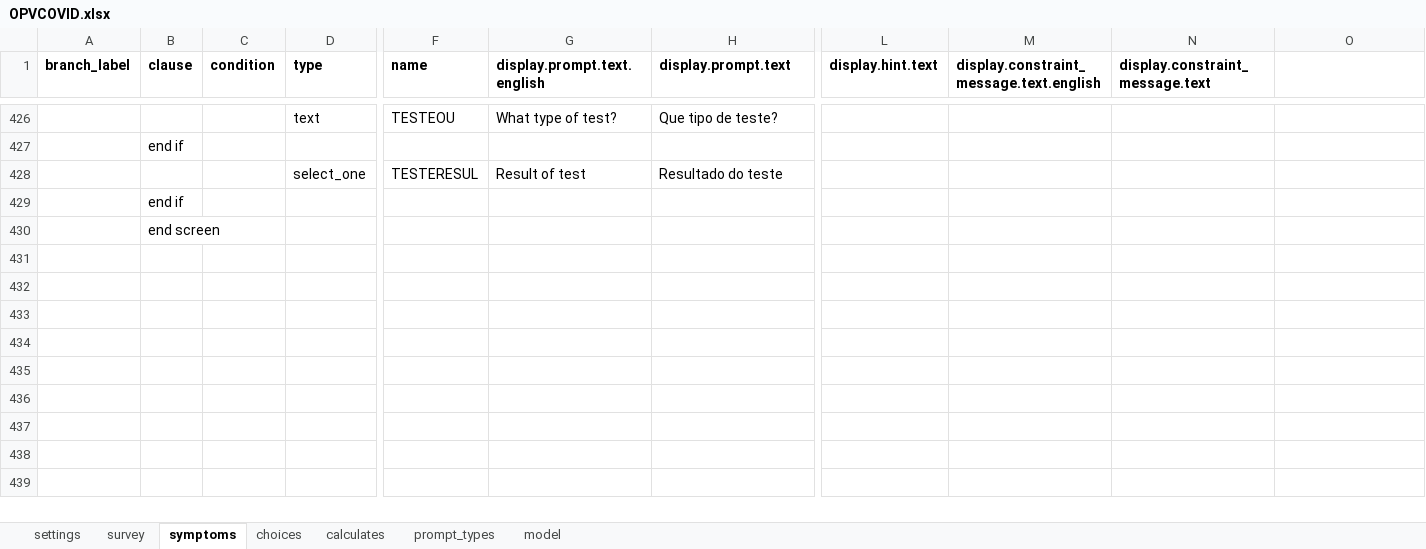
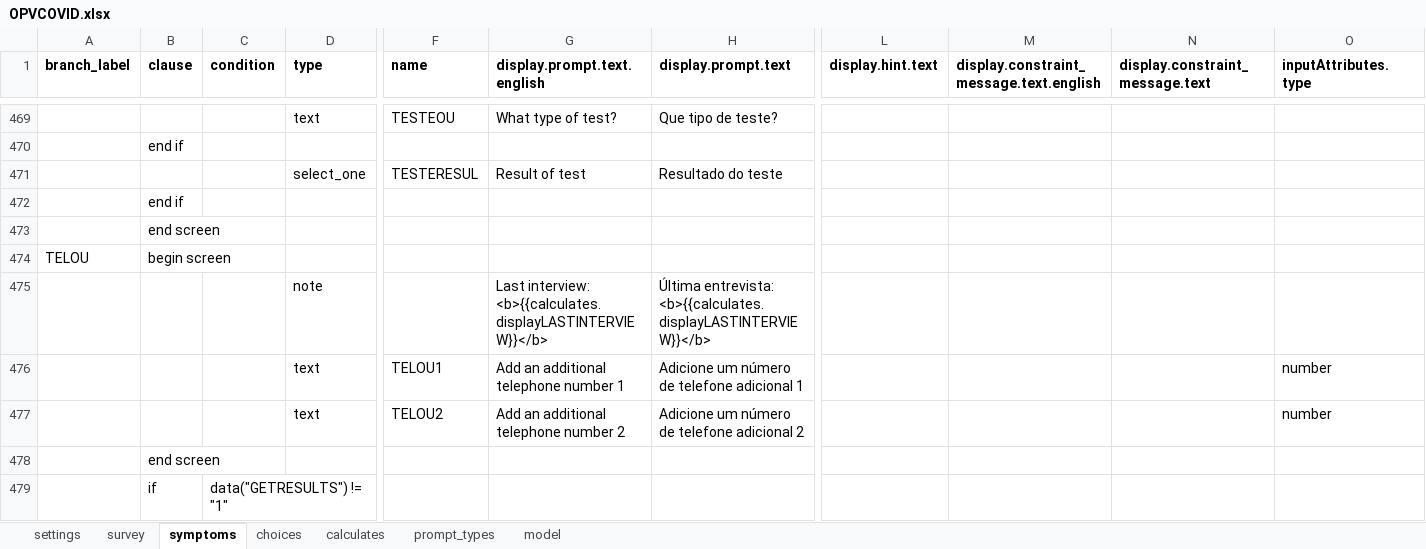
Before and after one commit to BandimHealthProject/OPVCOVID, an Excel workbook: app/config/tables/OPVCOVID/Forms/OPVCOVID/OPVCOVID.xlsx, sheet symptoms, drawn as a sheet; only a part is shown, gaps mark what is left out; values as stored, in another font and other column widths than the file's, no borders; rows hold the shown columns only; the diff covers the shown part only; the diff names each change by its address in the sheet, - before the commit and + after, or states it on an @@ line.

Commit message:
Updated list logics

```diff
--- a/app/config/tables/OPVCOVID/Forms/OPVCOVID/OPVCOVID.xlsx (sheet symptoms)
+++ b/app/config/tables/OPVCOVID/Forms/OPVCOVID/OPVCOVID.xlsx (sheet symptoms)
-O1: (empty)
+O1: inputAttributes.type
+row 474: TELOU | begin screen
+row 475:  |  |  | note |  | Last interview: <b>{{calculates.displayLASTINTERVIEW}}</b> | Última entrevista: <b>{{calculates.displayLASTINTERVIEW}}</b>
+row 476:  |  |  | text | TELOU1 | Add an additional telephone number 1 | Adicione um número de telefone adicional 1 |  |  |  | number
+row 477:  |  |  | text | TELOU2 | Add an additional telephone number 2 | Adicione um número de telefone adicional 2 |  |  |  | number
+row 478:  | end screen
+row 479:  | if | data("GETRESULTS") != "1"
```
Also changed, not shown: 48 added rows and 4 edited cells elsewhere in this sheet, sheet model, sheet survey, sheet choices, 7 other files.
